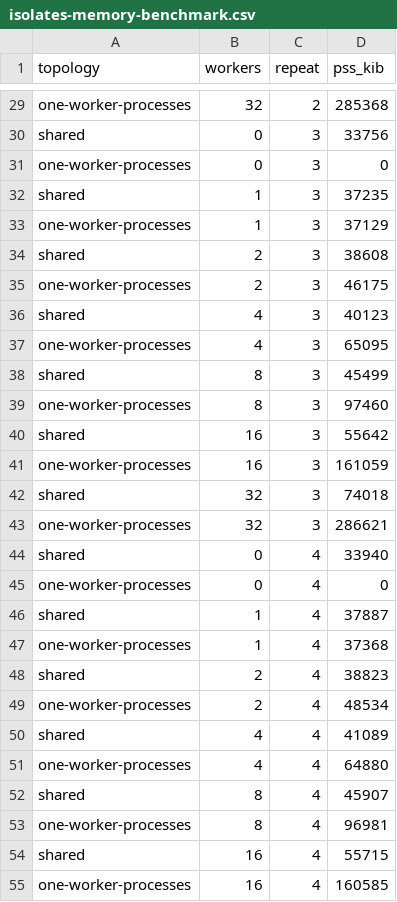
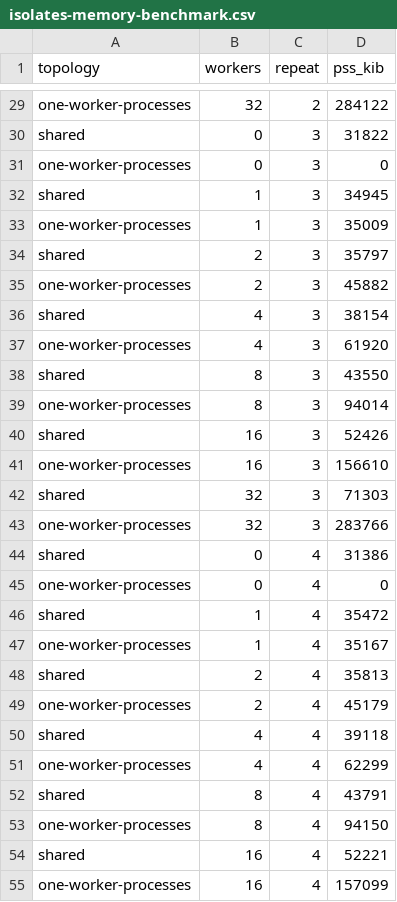
Before and after one commit to mnutt/sandstorm, a CSV file: docs/isolates-memory-benchmark.csv, drawn as a sheet; only a part is shown, gaps mark what is left out; the diff covers the shown part only; the diff names each change by its address in the sheet, - before the commit and + after, or states it on an @@ line.

```diff
--- a/docs/isolates-memory-benchmark.csv
+++ b/docs/isolates-memory-benchmark.csv
-D29 (pss_kib): 285368
+D29 (pss_kib): 284122
-D30 (pss_kib): 33756
+D30 (pss_kib): 31822
-D32 (pss_kib): 37235
+D32 (pss_kib): 34945
-D33 (pss_kib): 37129
+D33 (pss_kib): 35009
-D34 (pss_kib): 38608
+D34 (pss_kib): 35797
-D35 (pss_kib): 46175
+D35 (pss_kib): 45882
-D36 (pss_kib): 40123
+D36 (pss_kib): 38154
-D37 (pss_kib): 65095
+D37 (pss_kib): 61920
-D38 (pss_kib): 45499
+D38 (pss_kib): 43550
-D39 (pss_kib): 97460
+D39 (pss_kib): 94014
-D40 (pss_kib): 55642
+D40 (pss_kib): 52426
-D41 (pss_kib): 161059
+D41 (pss_kib): 156610
-D42 (pss_kib): 74018
+D42 (pss_kib): 71303
-D43 (pss_kib): 286621
+D43 (pss_kib): 283766
-D44 (pss_kib): 33940
+D44 (pss_kib): 31386
-D46 (pss_kib): 37887
+D46 (pss_kib): 35472
-D47 (pss_kib): 37368
+D47 (pss_kib): 35167
-D48 (pss_kib): 38823
+D48 (pss_kib): 35813
-D49 (pss_kib): 48534
+D49 (pss_kib): 45179
-D50 (pss_kib): 41089
+D50 (pss_kib): 39118
-D51 (pss_kib): 64880
+D51 (pss_kib): 62299
-D52 (pss_kib): 45907
+D52 (pss_kib): 43791
-D53 (pss_kib): 96981
+D53 (pss_kib): 94150
-D54 (pss_kib): 55715
+D54 (pss_kib): 52221
-D55 (pss_kib): 160585
+D55 (pss_kib): 157099
```
Also changed, not shown: 40 edited cells elsewhere in this file, 2 other files.
